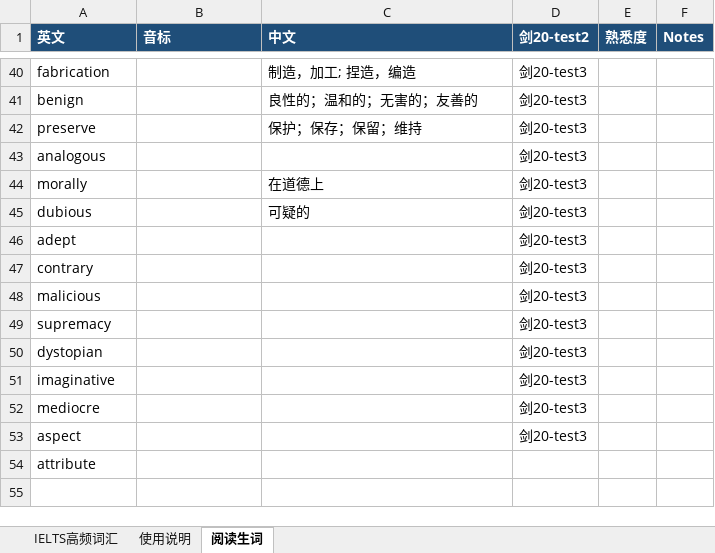
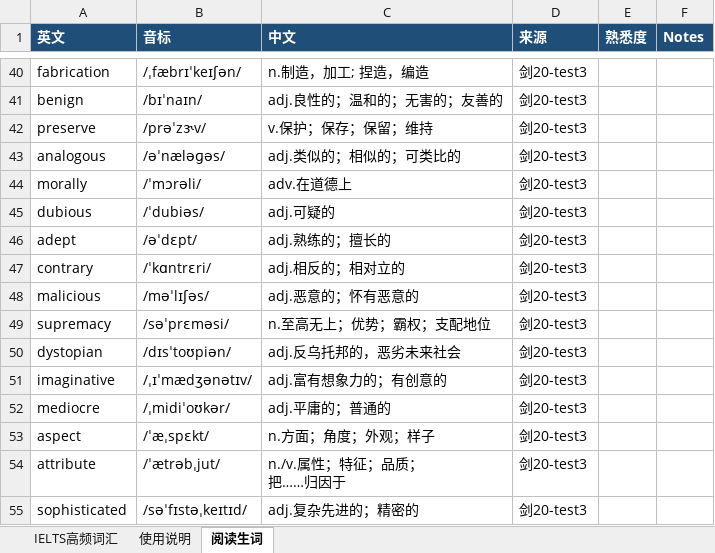
Before and after one commit to YangKaiyun-a/EnglishLearning, an Excel workbook: IELTS_vocabulary_zhenjing_with_stressed_phonetics.xlsx, sheet 阅读生词, drawn as a sheet; only a part is shown, gaps mark what is left out; values as stored, in another font and other column widths than the file's, no borders; ↵ is a line break in a cell; the diff covers the shown part only; the diff names each change by its address in the sheet, - before the commit and + after, or states it on an @@ line.

Commit message:
feature: 增加雅思20-Test 3阅读生词

```diff
--- a/IELTS_vocabulary_zhenjing_with_stressed_phonetics.xlsx (sheet 阅读生词)
+++ b/IELTS_vocabulary_zhenjing_with_stressed_phonetics.xlsx (sheet 阅读生词)
-D1: 剑20-test2
+D1: 来源
-B40 (音标): (empty)
+B40 (音标): /ˌfæbrɪˈkeɪʃən/
-C40 (中文): 制造，加工; 捏造，编造
+C40 (中文): n.制造，加工; 捏造，编造
-B41 (音标): (empty)
+B41 (音标): /bɪˈnaɪn/
-C41 (中文): 良性的；温和的；无害的；友善的
+C41 (中文): adj.良性的；温和的；无害的；友善的
-B42 (音标): (empty)
+B42 (音标): /prəˈzɝv/
-C42 (中文): 保护；保存；保留；维持
+C42 (中文): v.保护；保存；保留；维持
-B43 (音标): (empty)
+B43 (音标): /əˈnæləɡəs/
-C43 (中文): (empty)
+C43 (中文): adj.类似的；相似的；可类比的
-B44 (音标): (empty)
+B44 (音标): /ˈmɔrəli/
-C44 (中文): 在道德上
+C44 (中文): adv.在道德上
-B45 (音标): (empty)
+B45 (音标): /ˈdubiəs/
-C45 (中文): 可疑的
+C45 (中文): adj.可疑的
-B46 (音标): (empty)
+B46 (音标): /əˈdɛpt/
-C46 (中文): (empty)
+C46 (中文): adj.熟练的；擅长的
-B47 (音标): (empty)
+B47 (音标): /ˈkɑntrɛri/
-C47 (中文): (empty)
+C47 (中文): adj.相反的；相对立的
-B48 (音标): (empty)
+B48 (音标): /məˈlɪʃəs/
-C48 (中文): (empty)
+C48 (中文): adj.恶意的；怀有恶意的
-B49 (音标): (empty)
+B49 (音标): /səˈprɛməsi/
-C49 (中文): (empty)
+C49 (中文): n.至高无上；优势；霸权；支配地位
-B50 (音标): (empty)
+B50 (音标): /dɪsˈtoʊpiən/
-C50 (中文): (empty)
+C50 (中文): adj.反乌托邦的，恶劣未来社会
-B51 (音标): (empty)
+B51 (音标): /ˌɪˈmædʒənətɪv/
-C51 (中文): (empty)
+C51 (中文): adj.富有想象力的；有创意的
-B52 (音标): (empty)
+B52 (音标): /ˌmidiˈoʊkər/
-C52 (中文): (empty)
+C52 (中文): adj.平庸的；普通的
-B53 (音标): (empty)
+B53 (音标): /ˈæˌspɛkt/
-C53 (中文): (empty)
+C53 (中文): n.方面；角度；外观；样子
-B54 (音标): (empty)
+B54 (音标): /ˈætrəbˌjut/
-C54 (中文): (empty)
+C54 (中文): n./v.属性；特征；品质； ↵ 把……归因于
-D54 (来源): (empty)
+D54 (来源): 剑20-test3
+row 55: sophisticated | /səˈfɪstəˌkeɪtɪd/ | adj.复杂先进的；精密的 | 剑20-test3
```
Also changed, not shown: 21 added rows and 63 edited cells elsewhere in this sheet, 1 other file.
